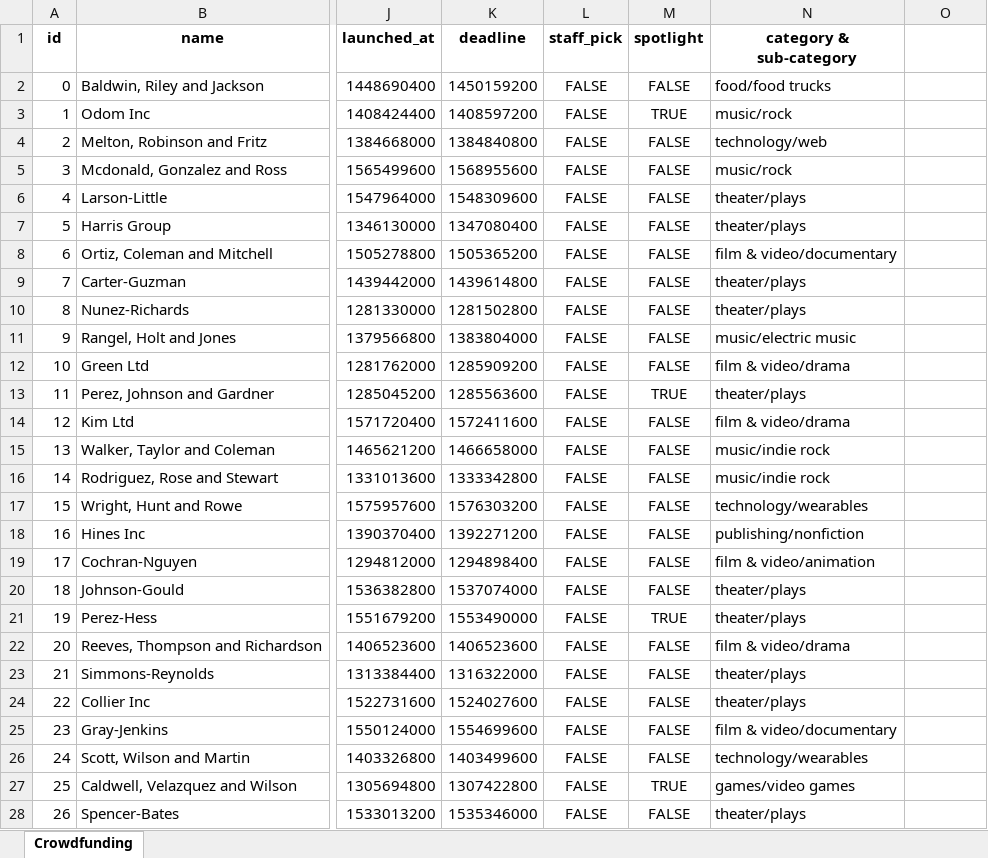
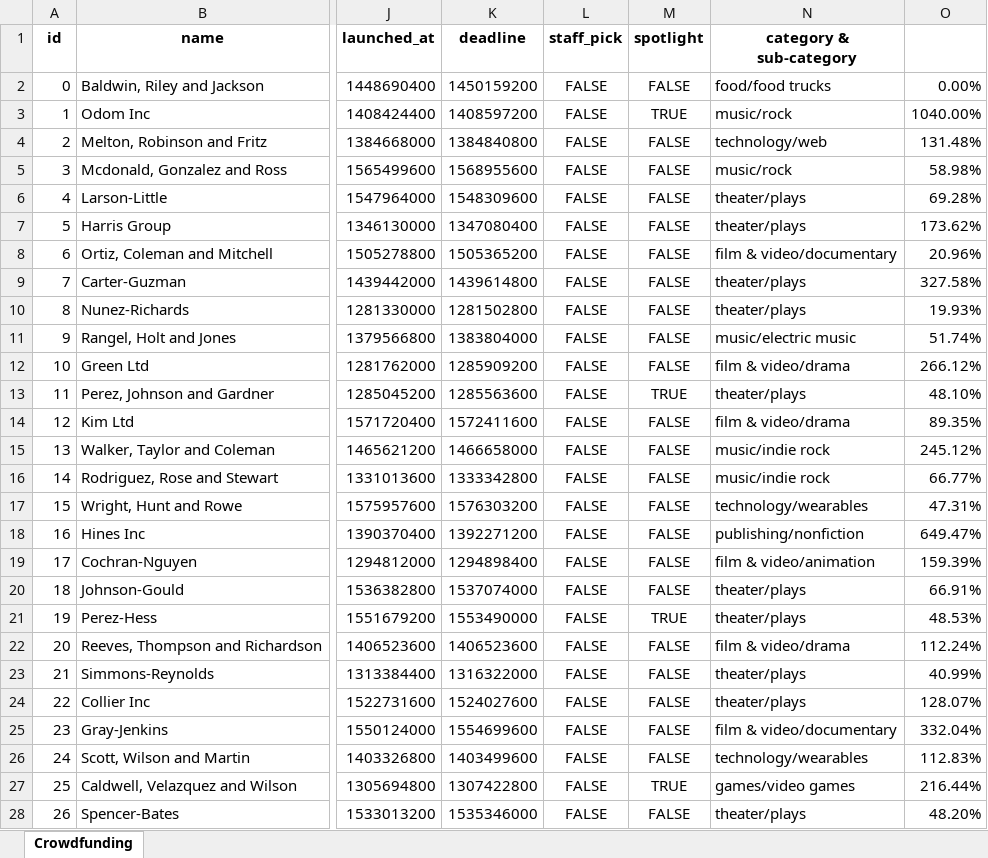
Before and after one commit to gunelq/Excel-challenge, an Excel workbook: CrowdfundingBook.xlsx, sheet Crowdfunding, drawn as a sheet; only a part is shown, gaps mark what is left out; values as stored, in another font and other column widths than the file's, no borders; conditional formats not drawn; the diff covers the shown part only; the diff names each change by its address in the sheet, - before the commit and + after, or states it on an @@ line.

Commit message:
my file

```diff
--- a/CrowdfundingBook.xlsx (sheet Crowdfunding)
+++ b/CrowdfundingBook.xlsx (sheet Crowdfunding)
-O2: (empty)
+O2: 0.00%
-O3: (empty)
+O3: 1040.00%
-O4: (empty)
+O4: 131.48%
-O5: (empty)
+O5: 58.98%
-O6: (empty)
+O6: 69.28%
-O7: (empty)
+O7: 173.62%
-O8: (empty)
+O8: 20.96%
-O9: (empty)
+O9: 327.58%
-O10: (empty)
+O10: 19.93%
-O11: (empty)
+O11: 51.74%
-O12: (empty)
+O12: 266.12%
-O13: (empty)
+O13: 48.10%
-O14: (empty)
+O14: 89.35%
-O15: (empty)
+O15: 245.12%
-O16: (empty)
+O16: 66.77%
-O17: (empty)
+O17: 47.31%
-O18: (empty)
+O18: 649.47%
-O19: (empty)
+O19: 159.39%
-O20: (empty)
+O20: 66.91%
-O21: (empty)
+O21: 48.53%
-O22: (empty)
+O22: 112.24%
-O23: (empty)
+O23: 40.99%
-O24: (empty)
+O24: 128.07%
-O25: (empty)
+O25: 332.04%
-O26: (empty)
+O26: 112.83%
-O27: (empty)
+O27: 216.44%
-O28: (empty)
+O28: 48.20%
```
Also changed, not shown: 973 edited cells elsewhere in this sheet.
